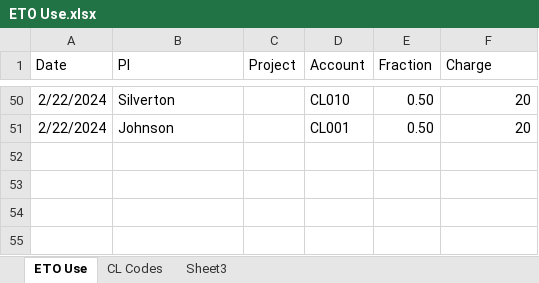
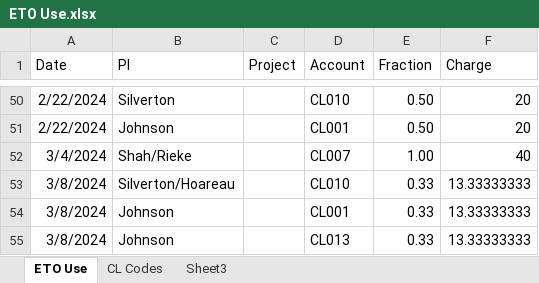
Before and after one commit to mzabrisk/eto_billing, an Excel workbook: ETO Use.xlsx, sheet ETO Use, drawn as a sheet; only a part is shown, gaps mark what is left out; values as stored, in another font and other column widths than the file's, no borders; the diff names each change by its address in the sheet, - before the commit and + after, or states it on an @@ line.

```diff
--- a/ETO Use.xlsx (sheet ETO Use)
+++ b/ETO Use.xlsx (sheet ETO Use)
+row 52: 3/4/2024 | Shah/Rieke |  | CL007 | 1.00 | 40
+row 53: 3/8/2024 | Silverton/Hoareau |  | CL010 | 0.33 | 13.33333333
+row 54: 3/8/2024 | Johnson |  | CL001 | 0.33 | 13.33333333
+row 55: 3/8/2024 | Johnson |  | CL013 | 0.33 | 13.33333333
```
Also changed, not shown: sheet CL Codes, 5 other files.
